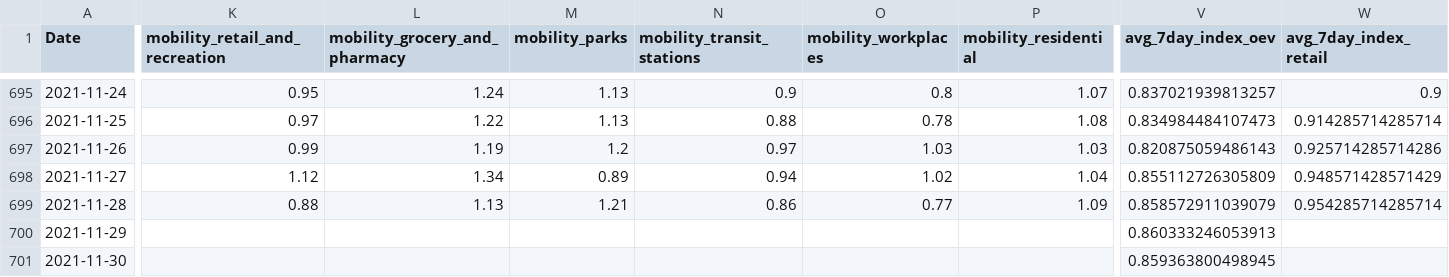
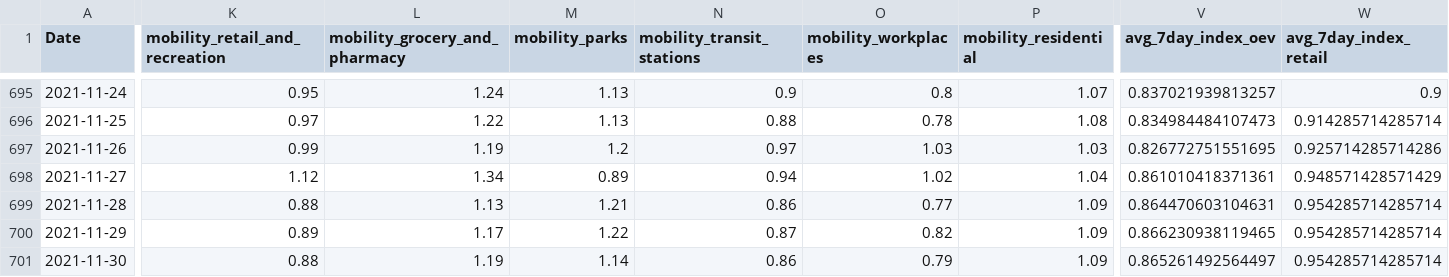
Before and after one commit to christophbaur/mobilitaets_index_zh, a CSV file: data/mobility_index.csv, drawn as a sheet; only a part is shown, gaps mark what is left out; the diff covers the shown part only; the diff names each change by its address in the sheet, - before the commit and + after, or states it on an @@ line.

Commit message:
new data

```diff
--- a/data/mobility_index.csv
+++ b/data/mobility_index.csv
-V697 (avg_7day_index_oev): 0.820875059486143
+V697 (avg_7day_index_oev): 0.826772751551695
-V698 (avg_7day_index_oev): 0.855112726305809
+V698 (avg_7day_index_oev): 0.861010418371361
-V699 (avg_7day_index_oev): 0.858572911039079
+V699 (avg_7day_index_oev): 0.864470603104631
-K700 (mobility_retail_and_recreation): (empty)
+K700 (mobility_retail_and_recreation): 0.89
-L700 (mobility_grocery_and_pharmacy): (empty)
+L700 (mobility_grocery_and_pharmacy): 1.17
-M700 (mobility_parks): (empty)
+M700 (mobility_parks): 1.22
-N700 (mobility_transit_stations): (empty)
+N700 (mobility_transit_stations): 0.87
-O700 (mobility_workplaces): (empty)
+O700 (mobility_workplaces): 0.82
-P700:P701 (mobility_residential): (empty)
+P700:P701 (mobility_residential): 1.09
-V700 (avg_7day_index_oev): 0.860333246053913
+V700 (avg_7day_index_oev): 0.866230938119465
-W700:W701 (avg_7day_index_retail): (empty)
+W700:W701 (avg_7day_index_retail): 0.954285714285714
-K701 (mobility_retail_and_recreation): (empty)
+K701 (mobility_retail_and_recreation): 0.88
-L701 (mobility_grocery_and_pharmacy): (empty)
+L701 (mobility_grocery_and_pharmacy): 1.19
-M701 (mobility_parks): (empty)
+M701 (mobility_parks): 1.14
-N701 (mobility_transit_stations): (empty)
+N701 (mobility_transit_stations): 0.86
-O701 (mobility_workplaces): (empty)
+O701 (mobility_workplaces): 0.79
-V701 (avg_7day_index_oev): 0.859363800498945
+V701 (avg_7day_index_oev): 0.865261492564497
```
Also changed, not shown: 6 added rows and 52 edited cells elsewhere in this file.
